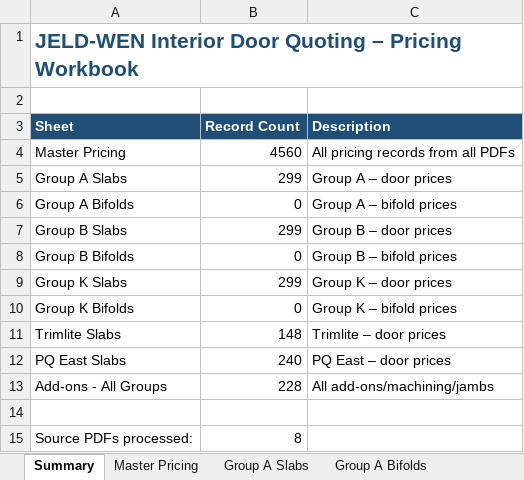
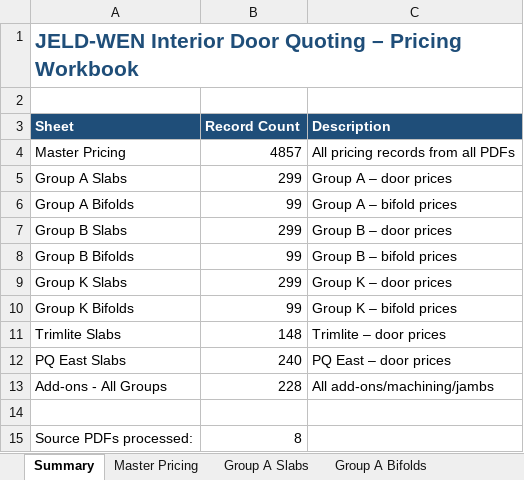
Before and after one commit to JELD-WENCanada/Interior-Door-Price-List-Quoting-Tool, an Excel workbook: quote-app/output/JELDWEN_Master_Pricing.xlsx, sheet Summary, drawn as a sheet; values as stored, in another font and other column widths than the file's, no borders; the diff names each change by its address in the sheet, - before the commit and + after, or states it on an @@ line.

```diff
--- a/quote-app/output/JELDWEN_Master_Pricing.xlsx (sheet Summary)
+++ b/quote-app/output/JELDWEN_Master_Pricing.xlsx (sheet Summary)
-B4 (Record Count): 4560
+B4 (Record Count): 4857
-B6 (Record Count): 0
+B6 (Record Count): 99
-B8 (Record Count): 0
+B8 (Record Count): 99
-B10 (Record Count): 0
+B10 (Record Count): 99
```
Also changed, not shown: sheet Master Pricing, sheet Group A Bifolds, sheet Group K Bifolds, sheet Group B Bifolds, 4 other files.
